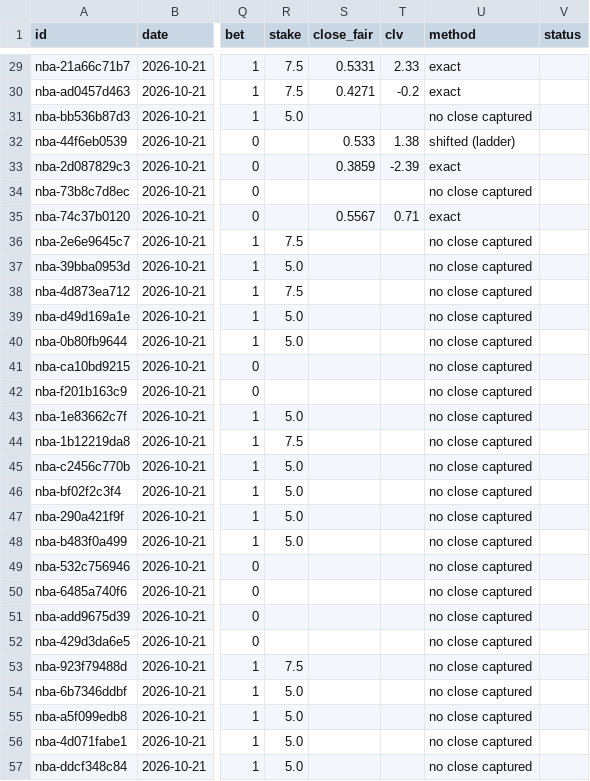
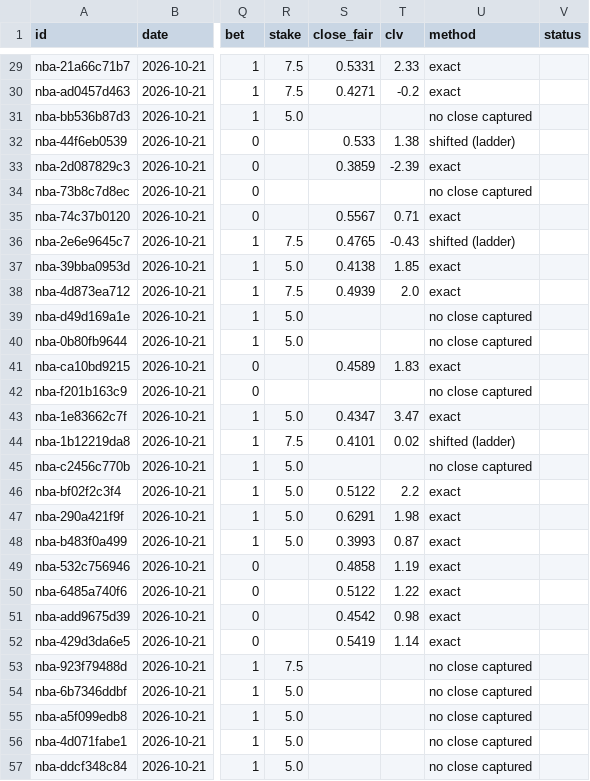
Before and after one commit to grahambirch99/beat-the-close, a CSV file: data/nba/paper.csv, drawn as a sheet; only a part is shown, gaps mark what is left out; the diff names each change by its address in the sheet, - before the commit and + after, or states it on an @@ line.

Commit message:
nba paper bets 2026-10-21T23:25Z

```diff
--- a/data/nba/paper.csv
+++ b/data/nba/paper.csv
-S36 (close_fair): (empty)
+S36 (close_fair): 0.4765
-T36 (clv): (empty)
+T36 (clv): -0.43
-U36 (method): no close captured
+U36 (method): shifted (ladder)
-S37 (close_fair): (empty)
+S37 (close_fair): 0.4138
-T37 (clv): (empty)
+T37 (clv): 1.85
-U37:U38 (method): no close captured
+U37:U38 (method): exact
-S38 (close_fair): (empty)
+S38 (close_fair): 0.4939
-T38 (clv): (empty)
+T38 (clv): 2.0
-S41 (close_fair): (empty)
+S41 (close_fair): 0.4589
-T41 (clv): (empty)
+T41 (clv): 1.83
-U41 (method): no close captured
+U41 (method): exact
-S43 (close_fair): (empty)
+S43 (close_fair): 0.4347
-T43 (clv): (empty)
+T43 (clv): 3.47
-U43 (method): no close captured
+U43 (method): exact
-S44 (close_fair): (empty)
+S44 (close_fair): 0.4101
-T44 (clv): (empty)
+T44 (clv): 0.02
-U44 (method): no close captured
+U44 (method): shifted (ladder)
-S46 (close_fair): (empty)
+S46 (close_fair): 0.5122
-T46 (clv): (empty)
+T46 (clv): 2.2
-U46:U52 (method): no close captured
+U46:U52 (method): exact
-S47 (close_fair): (empty)
+S47 (close_fair): 0.6291
-T47 (clv): (empty)
+T47 (clv): 1.98
-S48 (close_fair): (empty)
+S48 (close_fair): 0.3993
-T48 (clv): (empty)
+T48 (clv): 0.87
-S49 (close_fair): (empty)
+S49 (close_fair): 0.4858
-T49 (clv): (empty)
+T49 (clv): 1.19
-S50 (close_fair): (empty)
+S50 (close_fair): 0.5122
-T50 (clv): (empty)
+T50 (clv): 1.22
-S51 (close_fair): (empty)
+S51 (close_fair): 0.4542
-T51 (clv): (empty)
+T51 (clv): 0.98
-S52 (close_fair): (empty)
+S52 (close_fair): 0.5419
-T52 (clv): (empty)
+T52 (clv): 1.14
```
Also changed, not shown: 1 other file.
